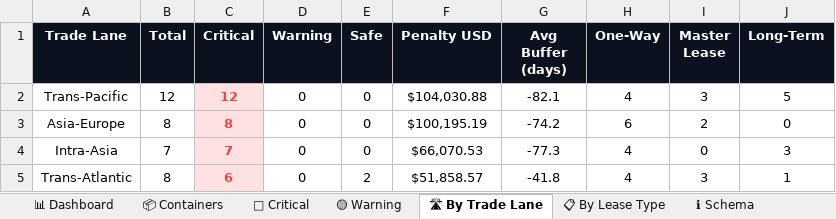
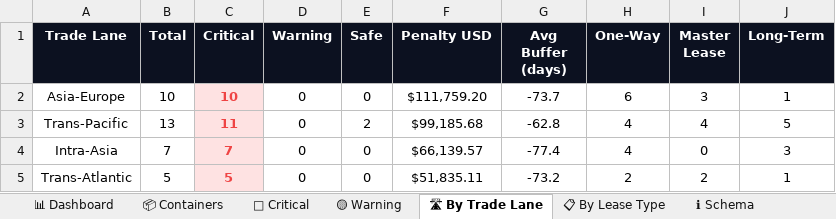
Before and after one commit to rahulmistry18/Reposea_container_optimizer, an Excel workbook: data/exports/reposea_report.xlsx, sheet 🛣 By Trade Lane, drawn as a sheet; values as stored, in another font and other column widths than the file's, no borders; charts and pictures not drawn; removed rows and columns are numbered as before the commit, all else as after; the diff names each change by its address in the sheet, - before the commit and + after, or states it on an @@ line.

```diff
--- a/data/exports/reposea_report.xlsx (sheet 🛣 By Trade Lane)
+++ b/data/exports/reposea_report.xlsx (sheet 🛣 By Trade Lane)
-row 2: Trans-Pacific | 12 | 12 | 0 | 0 | $104,030.88 | -82.1 | 4 | 3 | 5
-B2 (Total): 8
+B2 (Total): 10
-C2 (Critical): 8
+C2 (Critical): 10
-F2 (Penalty USD): $100,195.19
+F2 (Penalty USD): $111,759.20
-G2 (Avg Buffer (days)): -74.2
+G2 (Avg Buffer (days)): -73.7
-I2 (Master Lease): 2
+I2 (Master Lease): 3
-J2 (Long-Term): 0
+J2 (Long-Term): 1
+row 3: Trans-Pacific | 13 | 11 | 0 | 2 | $99,185.68 | -62.8 | 4 | 4 | 5
-F4 (Penalty USD): $66,070.53
+F4 (Penalty USD): $66,139.57
-G4 (Avg Buffer (days)): -77.3
+G4 (Avg Buffer (days)): -77.4
-B5 (Total): 8
+B5 (Total): 5
-C5 (Critical): 6
+C5 (Critical): 5
-E5 (Safe): 2
+E5 (Safe): 0
-F5 (Penalty USD): $51,858.57
+F5 (Penalty USD): $51,835.11
-G5 (Avg Buffer (days)): -41.8
+G5 (Avg Buffer (days)): -73.2
-H5 (One-Way): 4
+H5 (One-Way): 2
-I5 (Master Lease): 3
+I5 (Master Lease): 2
```
Also changed, not shown: sheet 📦 Containers, sheet 🔴 Critical, sheet 📊 Dashboard, sheet 📋 By Lease Type, 7 other files.
